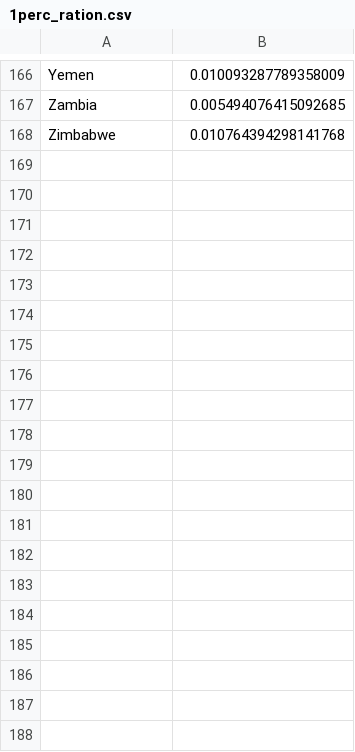
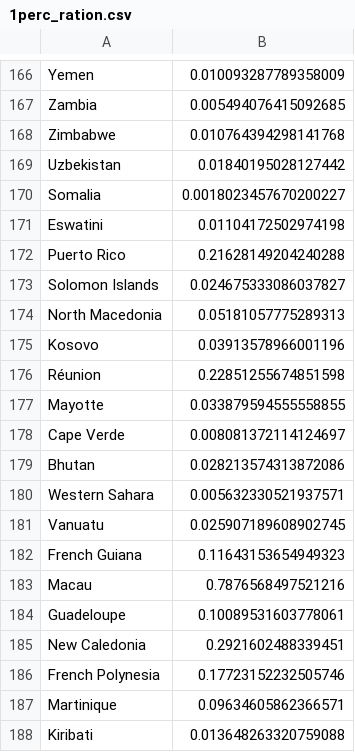
Before and after one commit to zedosoad1995/reborn_me, a CSV file: data/1perc_ration.csv, drawn as a sheet; only a part is shown, gaps mark what is left out; the diff covers the shown part only; the diff names each change by its address in the sheet, - before the commit and + after, or states it on an @@ line.

```diff
--- a/data/1perc_ration.csv
+++ b/data/1perc_ration.csv
+row 169: Uzbekistan | 0.01840195028127442
+row 170: Somalia | 0.0018023457670200227
+row 171: Eswatini | 0.01104172502974198
+row 172: Puerto Rico | 0.21628149204240288
+row 173: Solomon Islands | 0.024675333086037827
+row 174: North Macedonia | 0.05181057775289313
+row 175: Kosovo | 0.03913578966001196
+row 176: Réunion | 0.22851255674851598
+row 177: Mayotte | 0.033879594555558855
+row 178: Cape Verde | 0.008081372114124697
+row 179: Bhutan | 0.028213574313872086
+row 180: Western Sahara | 0.005632330521937571
+row 181: Vanuatu | 0.025907189608902745
+row 182: French Guiana | 0.11643153654949323
+row 183: Macau | 0.7876568497521216
+row 184: Guadeloupe | 0.10089531603778061
+row 185: New Caledonia | 0.2921602488339451
+row 186: French Polynesia | 0.17723152232505746
+row 187: Martinique | 0.09634605862366571
+row 188: Kiribati | 0.013648263320759088
```
Also changed, not shown: 49 added rows elsewhere in this file, data/remaining_countries_wealth.csv, frontend/public/wealth_params_simple.csv, 4 other files.
